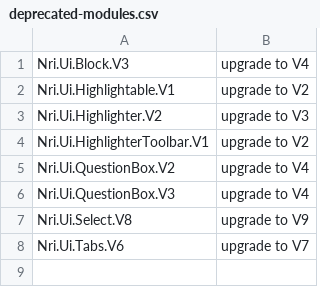
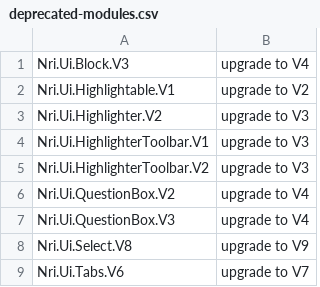
Before and after one commit to NoRedInk/noredink-ui, a CSV file: deprecated-modules.csv, drawn as a sheet.

Commit message:
Use HighlighterToolbar.V3

```diff
--- a/deprecated-modules.csv
+++ b/deprecated-modules.csv
@@ -3,3 +3,4 @@ Nri.Ui.Highlightable.V1,upgrade to V2
 Nri.Ui.Highlighter.V2,upgrade to V3
-Nri.Ui.HighlighterToolbar.V1,upgrade to V2
+Nri.Ui.HighlighterToolbar.V1,upgrade to V3
+Nri.Ui.HighlighterToolbar.V2,upgrade to V3
 Nri.Ui.QuestionBox.V2,upgrade to V4
```
Also changed, not shown: 5 other files.
